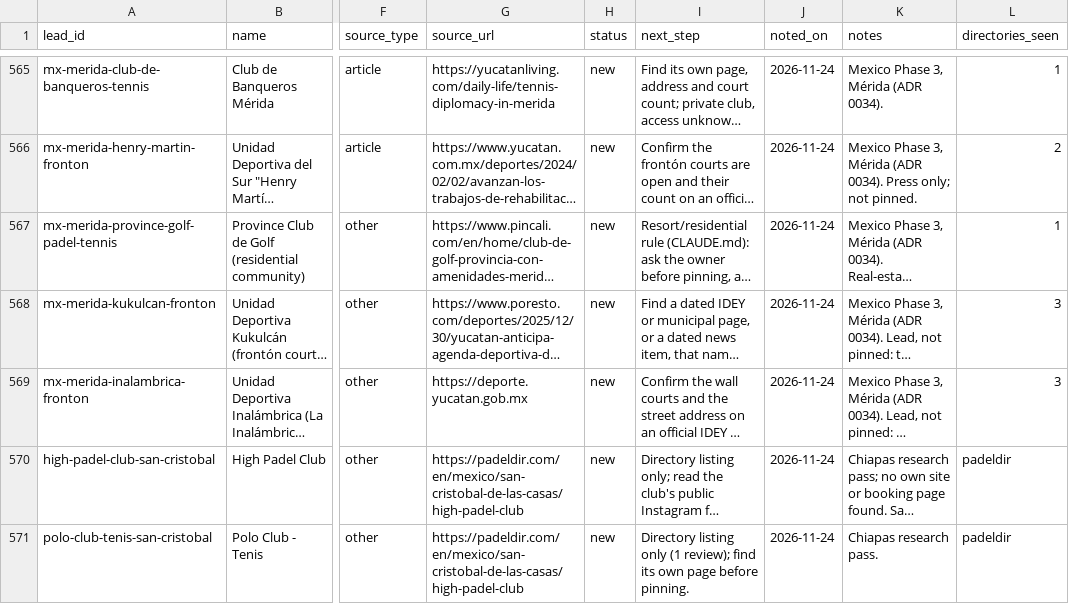
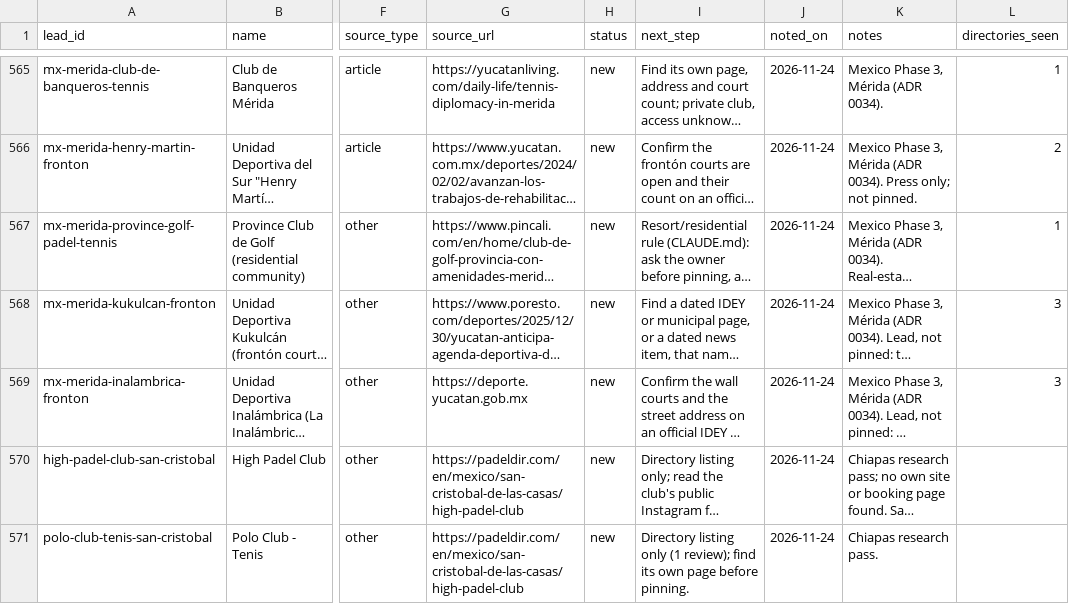
Before and after one commit to abov/courtconnect-ca, a CSV file: transform/seeds/venue_leads.csv, drawn as a sheet; only a part is shown, gaps mark what is left out; long unchanged cells end in …; the diff names each change by its address in the sheet, - before the commit and + after, or states it on an @@ line.

```diff
--- a/transform/seeds/venue_leads.csv
+++ b/transform/seeds/venue_leads.csv
-L570:L571 (directories_seen): padeldir
+L570:L571 (directories_seen): (empty)
```
